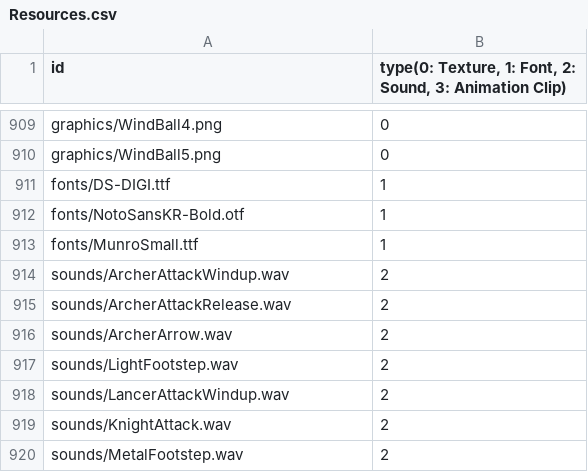
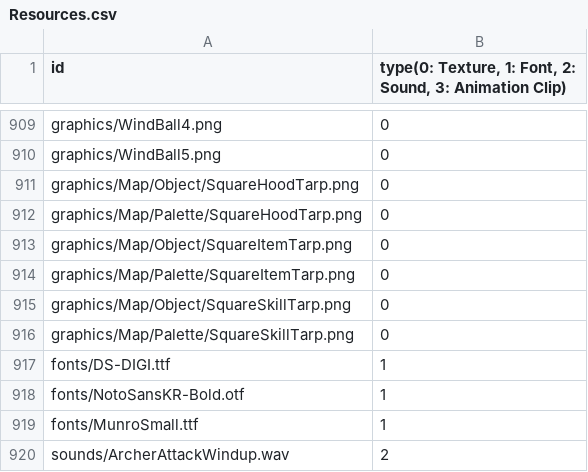
Before and after one commit to MinWooPark98/SFML_TeamProject, a CSV file: WizardOfLegend/WizardOfLegend-bin/Resources.csv, drawn as a sheet; only a part is shown, gaps mark what is left out; the shorter side is filled out with more unchanged rows.

```diff
--- a/WizardOfLegend/WizardOfLegend-bin/Resources.csv
+++ b/WizardOfLegend/WizardOfLegend-bin/Resources.csv
@@ -910,2 +910,8 @@ graphics/WindBall4.png,0
 graphics/WindBall5.png,0
+graphics/Map/Object/SquareHoodTarp.png,0
+graphics/Map/Palette/SquareHoodTarp.png,0
+graphics/Map/Object/SquareItemTarp.png,0
+graphics/Map/Palette/SquareItemTarp.png,0
+graphics/Map/Object/SquareSkillTarp.png,0
+graphics/Map/Palette/SquareSkillTarp.png,0
 fonts/DS-DIGI.ttf,1
```
Also changed, not shown: 18 other files.
